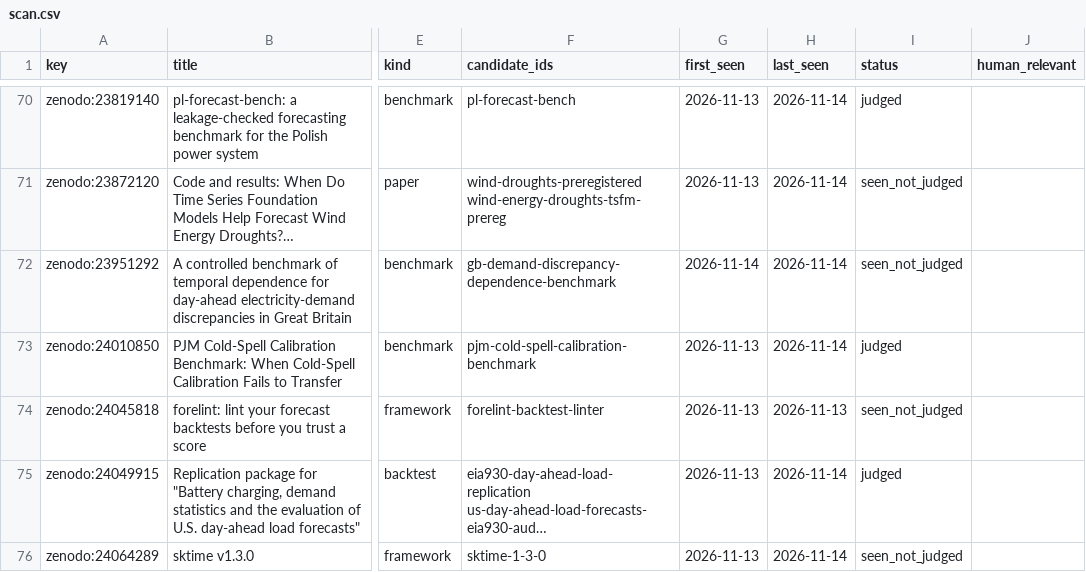
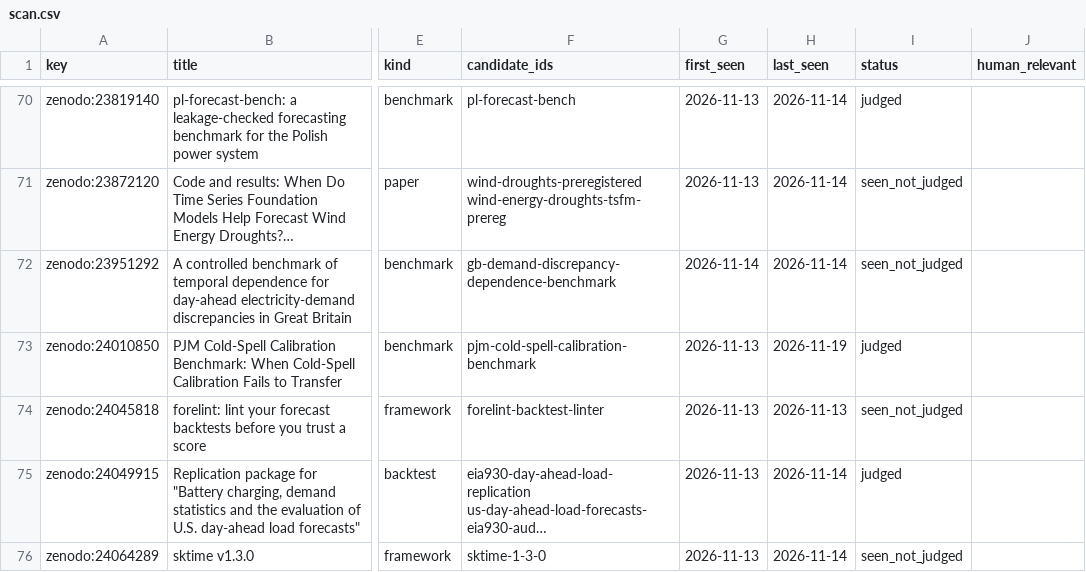
Before and after one commit to shlyakh/load-bearing, a CSV file: reviews/scan.csv, drawn as a sheet; only a part is shown, gaps mark what is left out; long unchanged cells end in …; the diff covers the shown part only; the diff names each change by its address in the sheet, - before the commit and + after, or states it on an @@ line.

```diff
--- a/reviews/scan.csv
+++ b/reviews/scan.csv
-H73 (last_seen): 2026-11-14
+H73 (last_seen): 2026-11-19
```
Also changed, not shown: 1 added row and 52 edited cells elsewhere in this file, reviews/judge.csv, reviews/receipt.csv, 28 other files.
